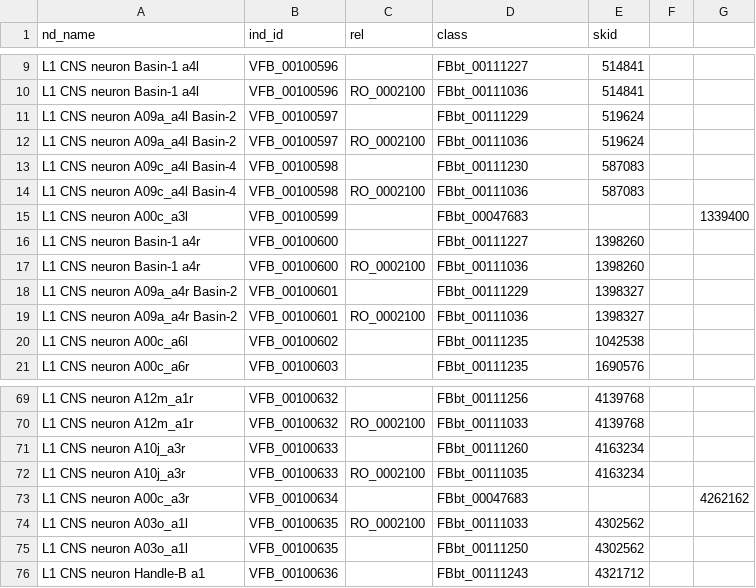
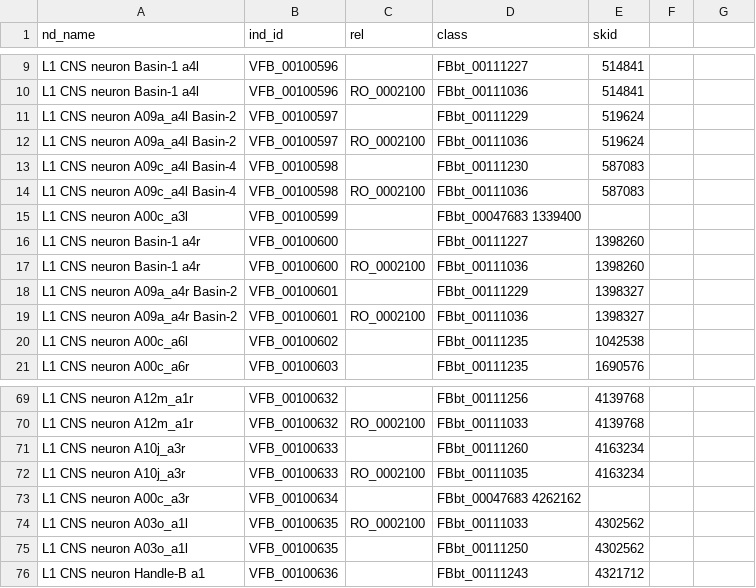
Before and after one commit to VirtualFlyBrain/VFB_owl, a TSV file: data/Ohyama2016_neurons_annot_file.tsv, drawn as a sheet; only a part is shown, gaps mark what is left out.

Commit message:
Update Ohyama2016_neurons_annot_file.tsv

```diff
--- a/data/Ohyama2016_neurons_annot_file.tsv
+++ b/data/Ohyama2016_neurons_annot_file.tsv
@@ -14,3 +14,3 @@ L1 CNS neuron A09c_a4l Basin-4	VFB_00100598		FBbt_00111230	587083
 L1 CNS neuron A09c_a4l Basin-4	VFB_00100598	RO_0002100	FBbt_00111036	587083
-L1 CNS neuron A00c_a3l	VFB_00100599		FBbt_00047683			1339400
+L1 CNS neuron A00c_a3l	VFB_00100599		FBbt_00047683 1339400
 L1 CNS neuron Basin-1 a4r	VFB_00100600		FBbt_00111227	1398260
@@ -72,3 +72,3 @@ L1 CNS neuron A10j_a3r	VFB_00100633		FBbt_00111260	4163234
 L1 CNS neuron A10j_a3r	VFB_00100633	RO_0002100	FBbt_00111035	4163234
-L1 CNS neuron A00c_a3r	VFB_00100634		FBbt_00047683			4262162
+L1 CNS neuron A00c_a3r	VFB_00100634		FBbt_00047683 4262162
 L1 CNS neuron A03o_a1l	VFB_00100635	RO_0002100	FBbt_00111033	4302562
```
